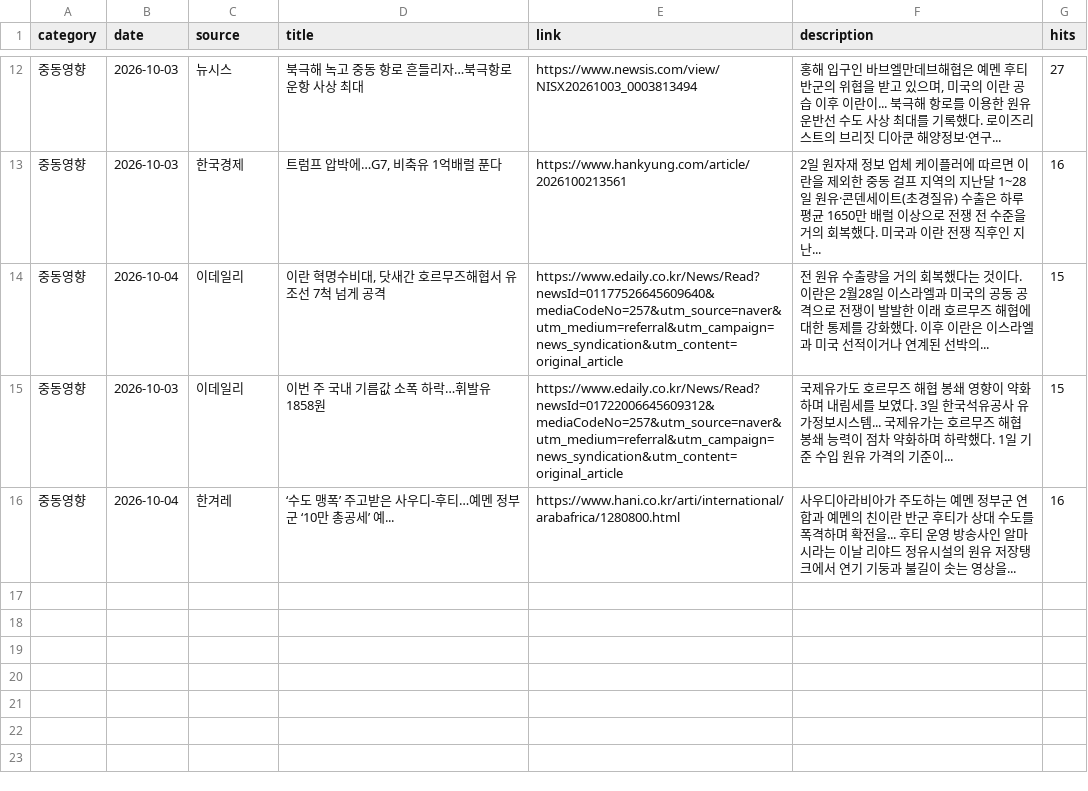
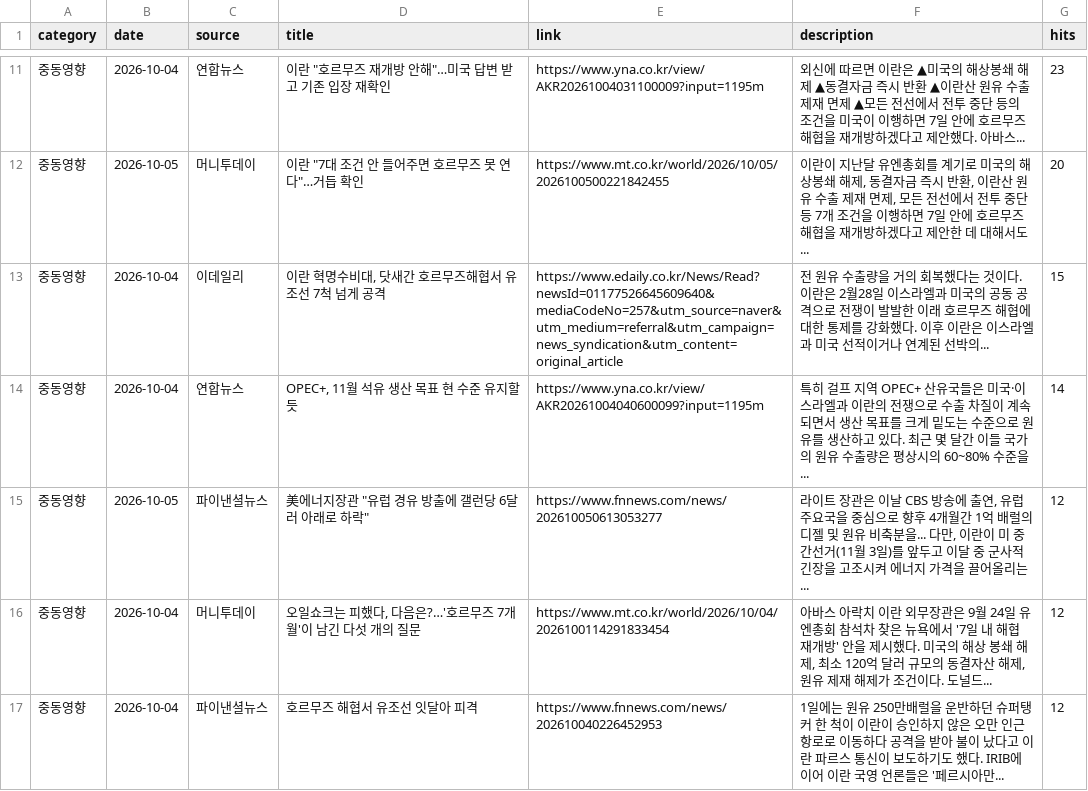
Before and after one commit to hdec-daily-news/oil-naphtha, a CSV file: oil_naphtha.csv, drawn as a sheet; only a part is shown, gaps mark what is left out; the diff covers the shown part only.

```diff
--- a/oil_naphtha.csv
+++ b/oil_naphtha.csv
@@ -12,5 +11,7 @@
-중동영향,2026-10-03,뉴시스,북극해 녹고 중동 항로 흔들리자…북극항로 운항 사상 최대,https://www.newsis.com/view/NISX20261003_0003813494,"홍해 입구인 바브엘만데브해협은 예멘 후티 반군의 위협을 받고 있으며, 미국의 이란 공습 이후 이란이... 북극해 항로를 이용한 원유 운반선 수도 사상 최대를 기록했다. 로이즈리스트의 브리짓 디아쿤 해양정보·연구... ",27
-중동영향,2026-10-03,한국경제,"트럼프 압박에…G7, 비축유 1억배럴 푼다",https://www.hankyung.com/article/2026100213561,2일 원자재 정보 업체 케이플러에 따르면 이란을 제외한 중동 걸프 지역의 지난달 1~28일 원유·콘덴세이트(초경질유) 수출은 하루평균 1650만 배럴 이상으로 전쟁 전 수준을 거의 회복했다. 미국과 이란 전쟁 직후인 지난... ,16
+중동영향,2026-10-04,연합뉴스,"이란 ""호르무즈 재개방 안해""…미국 답변 받고 기존 입장 재확인",https://www.yna.co.kr/view/AKR20261004031100009?input=1195m,외신에 따르면 이란은 ▲미국의 해상봉쇄 해제 ▲동결자금 즉시 반환 ▲이란산 원유 수출 제재 면제 ▲모든 전선에서 전투 중단 등의 조건을 미국이 이행하면 7일 안에 호르무즈 해협을 재개방하겠다고 제안했다. 아바스... ,23
+중동영향,2026-10-05,머니투데이,"이란 ""7대 조건 안 들어주면 호르무즈 못 연다""…거듭 확인",https://www.mt.co.kr/world/2026/10/05/2026100500221842455,"이란이 지난달 유엔총회를 계기로 미국의 해상봉쇄 해제, 동결자금 즉시 반환, 이란산 원유 수출 제재 면제, 모든 전선에서 전투 중단 등 7개 조건을 이행하면 7일 안에 호르무즈 해협을 재개방하겠다고 제안한 데 대해서도... ",20
 중동영향,2026-10-04,이데일리,"이란 혁명수비대, 닷새간 호르무즈해협서 유조선 7척 넘게 공격",https://www.edaily.co.kr/News/Read?newsId=01177526645609640&mediaCodeNo=257&utm_source=naver&utm_medium=referral&utm_campaign=news_syndication&utm_content=original_article,전 원유 수출량을 거의 회복했다는 것이다. 이란은 2월28일 이스라엘과 미국의 공동 공격으로 전쟁이 발발한 이래 호르무즈 해협에 대한 통제를 강화했다. 이후 이란은 이스라엘과 미국 선적이거나 연계된 선박의... ,15
-중동영향,2026-10-03,이데일리,이번 주 국내 기름값 소폭 하락…휘발유 1858원,https://www.edaily.co.kr/News/Read?newsId=01722006645609312&mediaCodeNo=257&utm_source=naver&utm_medium=referral&utm_campaign=news_syndication&utm_content=original_article,국제유가도 호르무즈 해협 봉쇄 영향이 약화하며 내림세를 보였다. 3일 한국석유공사 유가정보시스템... 국제유가는 호르무즈 해협 봉쇄 능력이 점차 약화하며 하락했다. 1일 기준 수입 원유 가격의 기준이... ,15
-중동영향,2026-10-04,한겨레,‘수도 맹폭’ 주고받은 사우디-후티…예멘 정부군 ‘10만 총공세’ 예...,https://www.hani.co.kr/arti/international/arabafrica/1280800.html,사우디아라비아가 주도하는 예멘 정부군 연합과 예멘의 친이란 반군 후티가 상대 수도를 폭격하며 확전을... 후티 운영 방송사인 알마시라는 이날 리야드 정유시설의 원유 저장탱크에서 연기 기둥과 불길이 솟는 영상을... ,16
+중동영향,2026-10-04,연합뉴스,"OPEC+, 11월 석유 생산 목표 현 수준 유지할 듯",https://www.yna.co.kr/view/AKR20261004040600099?input=1195m,특히 걸프 지역 OPEC+ 산유국들은 미국·이스라엘과 이란의 전쟁으로 수출 차질이 계속되면서 생산 목표를 크게 밑도는 수준으로 원유를 생산하고 있다. 최근 몇 달간 이들 국가의 원유 수출량은 평상시의 60~80% 수준을... ,14
+중동영향,2026-10-05,파이낸셜뉴스,"美에너지장관 ""유럽 경유 방출에 갤런당 6달러 아래로 하락""",https://www.fnnews.com/news/202610050613053277,"라이트 장관은 이날 CBS 방송에 출연, 유럽 주요국을 중심으로 향후 4개월간 1억 배럴의 디젤 및 원유 비축분을... 다만, 이란이 미 중간선거(11월 3일)를 앞두고 이달 중 군사적 긴장을 고조시켜 에너지 가격을 끌어올리는... ",12
+중동영향,2026-10-04,머니투데이,"오일쇼크는 피했다, 다음은?…'호르무즈 7개월'이 남긴 다섯 개의 질문",https://www.mt.co.kr/world/2026/10/04/2026100114291833454,"아바스 아락치 이란 외무장관은 9월 24일 유엔총회 참석차 찾은 뉴욕에서 '7일 내 해협 재개방' 안을 제시했다. 미국의 해상 봉쇄 해제, 최소 120억 달러 규모의 동결자산 해제, 원유 제재 해제가 조건이다. 도널드... ",12
+중동영향,2026-10-04,파이낸셜뉴스,호르무즈 해협서 유조선 잇달아 피격,https://www.fnnews.com/news/202610040226452953,1일에는 원유 250만배럴을 운반하던 슈퍼탱커 한 척이 이란이 승인하지 않은 오만 인근 항로로 이동하다 공격을 받아 불이 났다고 이란 파르스 통신이 보도하기도 했다. IRIB에 이어 이란 국영 언론들은 '페르시아만... ,12
```
Also changed, not shown: 4 added rows, 5 removed rows and 20 edited cells elsewhere in this file, 1 other file.
